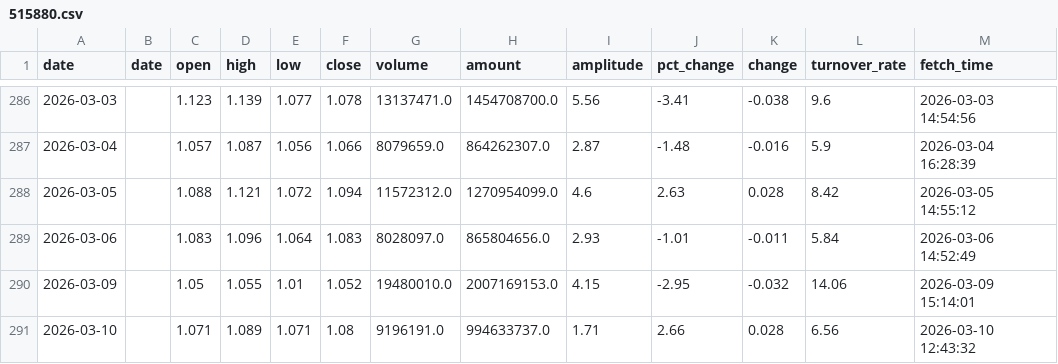
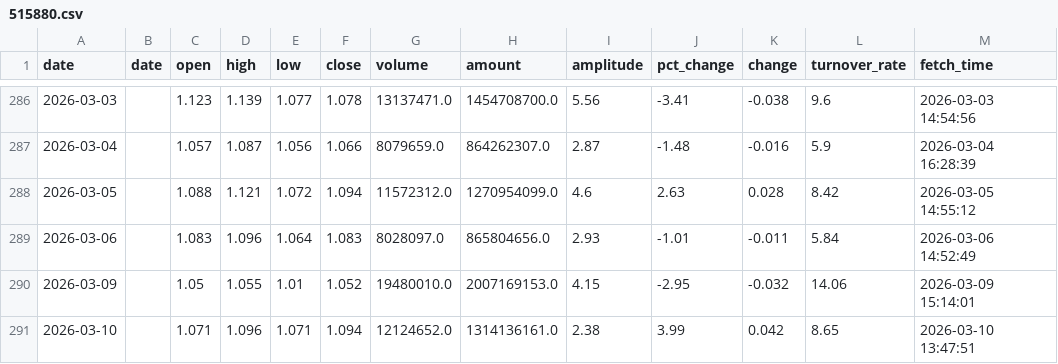
Before and after one commit to kken61291-eng/Fund-AI-Advisor, a CSV file: data_cache/515880.csv, drawn as a sheet; only a part is shown, gaps mark what is left out.

```diff
--- a/data_cache/515880.csv
+++ b/data_cache/515880.csv
@@ -290,2 +290,2 @@ date,date,open,high,low,close,volume,amount,amplitude,pct_change,change,turnover
 2026-03-09,,1.05,1.055,1.01,1.052,19480010.0,2007169153.0,4.15,-2.95,-0.032,14.06,2026-03-09 15:14:01
-2026-03-10,,1.071,1.089,1.071,1.08,9196191.0,994633737.0,1.71,2.66,0.028,6.56,2026-03-10 12:43:32
+2026-03-10,,1.071,1.096,1.071,1.094,12124652.0,1314136161.0,2.38,3.99,0.042,8.65,2026-03-10 13:47:51
```
Also changed, not shown: data_cache/159697.csv, data_cache/159732.csv, 47 other files.
